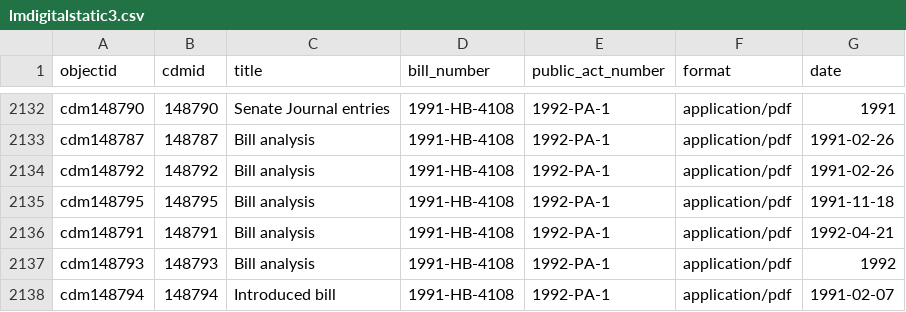
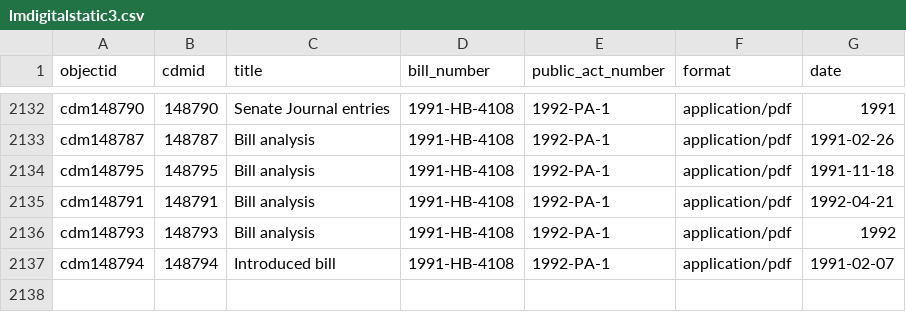
Before and after one commit to Temoshee/lmdigitalstatic2, a CSV file: _data/lmdigitalstatic3.csv, drawn as a sheet; only a part is shown, gaps mark what is left out.

Commit message:
remove duplicate item metadata

```diff
--- a/_data/lmdigitalstatic3.csv
+++ b/_data/lmdigitalstatic3.csv
@@ -2133,3 +2133,2 @@ cdm148790,148790,Senate Journal entries,1991-HB-4108,1992-PA-1,application/pdf,1
 cdm148787,148787,Bill analysis,1991-HB-4108,1992-PA-1,application/pdf,1991-02-26
-cdm148792,148792,Bill analysis,1991-HB-4108,1992-PA-1,application/pdf,1991-02-26
 cdm148795,148795,Bill analysis,1991-HB-4108,1992-PA-1,application/pdf,1991-11-18
```
